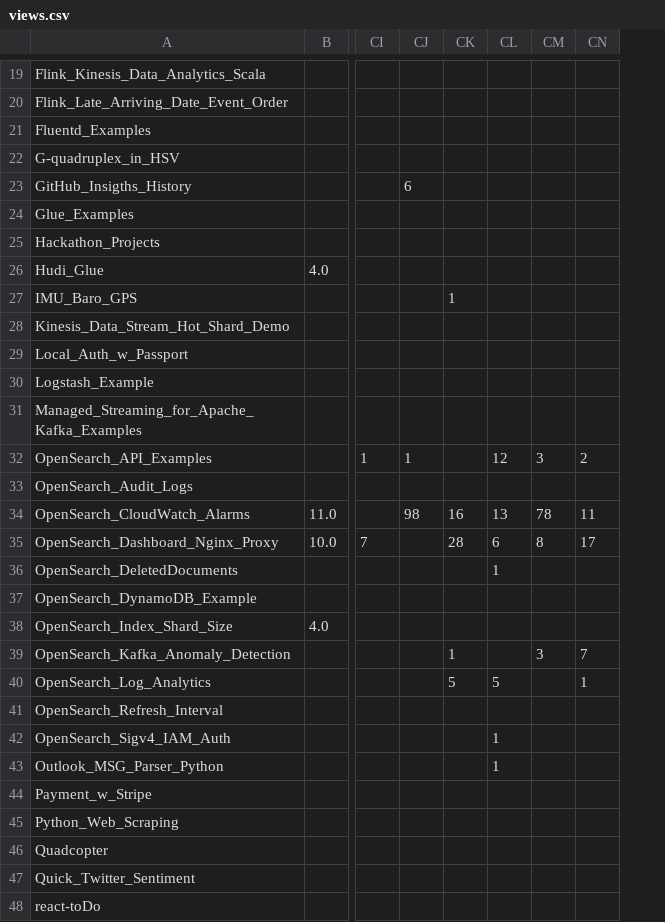
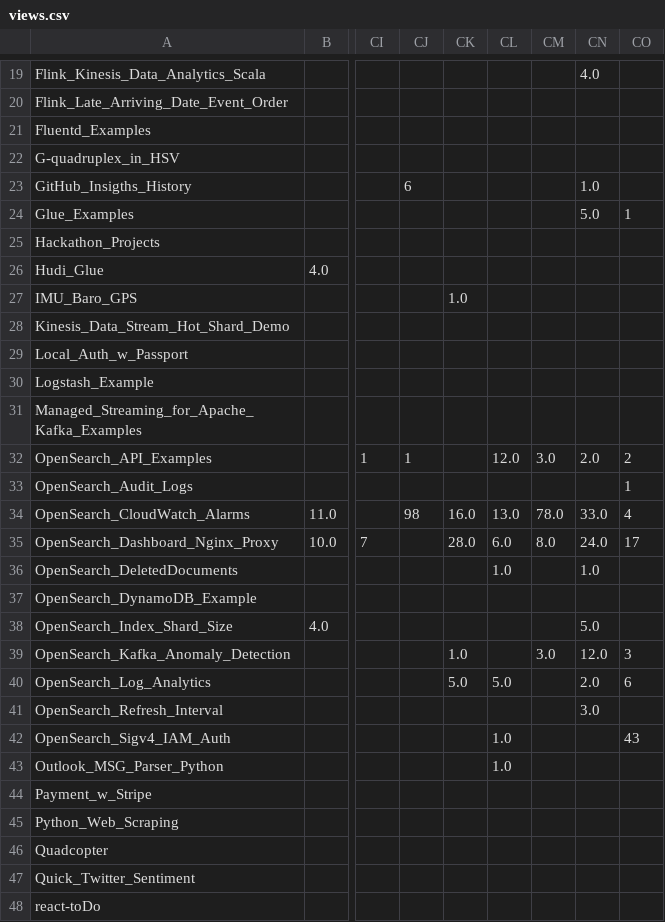
Before and after one commit to ev2900/GitHub_Insigths_History, a CSV file: Metric_Collection/Metric_Data/views.csv, drawn as a sheet; only a part is shown, gaps mark what is left out; removed rows and columns are numbered as before the commit, all else as after; the diff covers the shown part only; the diff names each change by its address in the sheet, - before the commit and + after, or states it on an @@ line.

```diff
--- a/Metric_Collection/Metric_Data/views.csv
+++ b/Metric_Collection/Metric_Data/views.csv
-column CK, rows 27-40: 1 |  |  |  |  |  |  | 16 | 28 |  |  |  | 1 | 5
+column CK, rows 27-40: 1.0 |  |  |  |  |  |  | 16.0 | 28.0 |  |  |  | 1.0 | 5.0
+column CL, rows 32-43: 12.0 |  | 13.0 | 6.0 | 1.0 |  |  |  | 5.0 |  | 1.0 | 1.0
+column CM, rows 32-39: 3.0 |  | 78.0 | 8.0 |  |  |  | 3.0
+column CN, rows 19-41: 4.0 |  |  |  | 1.0 | 5.0 |  |  |  |  |  |  |  | 2.0 |  | 33.0 | 24.0 | 1.0 |  | 5.0 | 12.0 | 2.0 | 3.0
-column CM, rows 32-39: 3 |  | 78 | 8 |  |  |  | 3
-column CN, rows 32-40: 2 |  | 11 | 17 |  |  |  | 7 | 1
-CO24: (empty)
+CO24: 1
-CO32: 12
+CO32: 2
-CO33: (empty)
+CO33: 1
-CO34: 13
+CO34: 4
-CO35: 6
+CO35: 17
-CO36: 1
+CO36: (empty)
-CO39: (empty)
+CO39: 3
-CO40: 5
+CO40: 6
-CO42: 1
+CO42: 43
-CO43: 1
+CO43: (empty)
```
Also changed, not shown: 16 edited cells elsewhere in this file, Metric_Collection/Metric_Data/unique_visits.csv.
